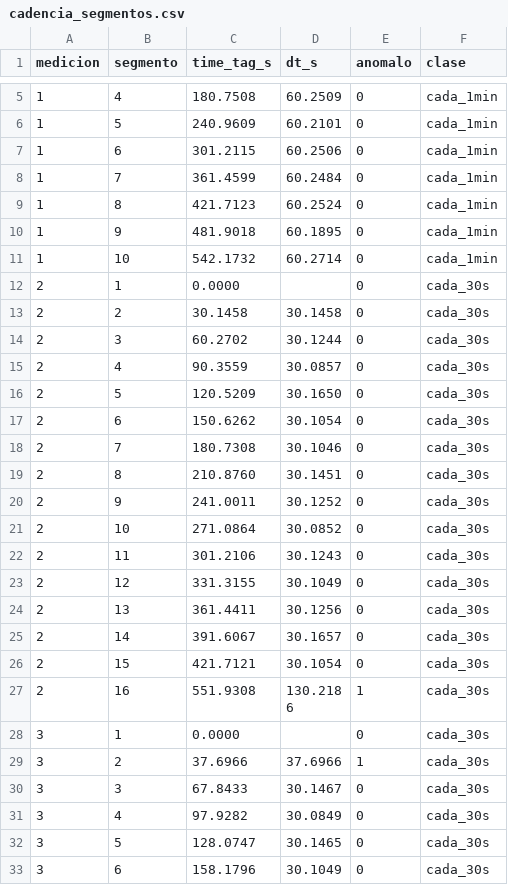
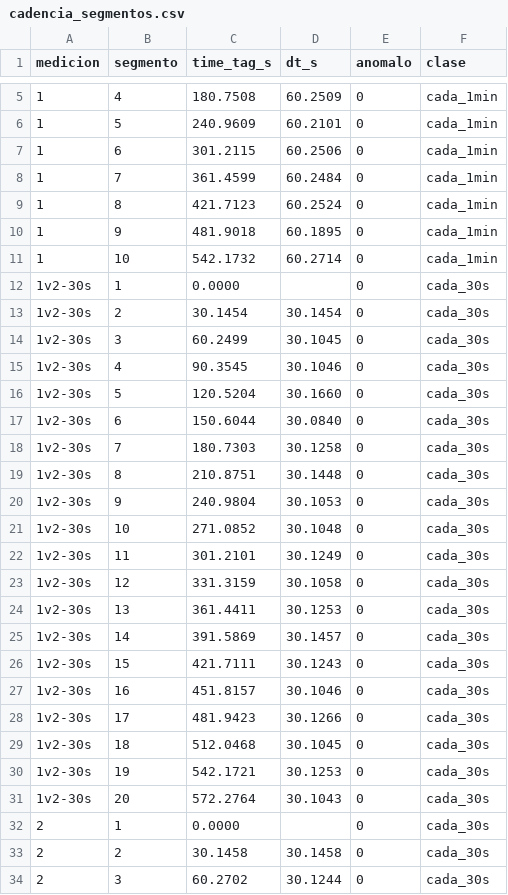
Before and after one commit to sebas30020/TRPD_APP, a CSV file: cadencia_segmentos.csv, drawn as a sheet; only a part is shown, gaps mark what is left out; the shorter side is filled out with more unchanged rows.

```diff
--- a/cadencia_segmentos.csv
+++ b/cadencia_segmentos.csv
@@ -11,2 +11,22 @@ medicion,segmento,time_tag_s,dt_s,anomalo,clase
 1,10,542.1732,60.2714,0,cada_1min
+1v2-30s,1,0.0000,,0,cada_30s
+1v2-30s,2,30.1454,30.1454,0,cada_30s
+1v2-30s,3,60.2499,30.1045,0,cada_30s
+1v2-30s,4,90.3545,30.1046,0,cada_30s
+1v2-30s,5,120.5204,30.1660,0,cada_30s
+1v2-30s,6,150.6044,30.0840,0,cada_30s
+1v2-30s,7,180.7303,30.1258,0,cada_30s
+1v2-30s,8,210.8751,30.1448,0,cada_30s
+1v2-30s,9,240.9804,30.1053,0,cada_30s
+1v2-30s,10,271.0852,30.1048,0,cada_30s
+1v2-30s,11,301.2101,30.1249,0,cada_30s
+1v2-30s,12,331.3159,30.1058,0,cada_30s
+1v2-30s,13,361.4411,30.1253,0,cada_30s
+1v2-30s,14,391.5869,30.1457,0,cada_30s
+1v2-30s,15,421.7111,30.1243,0,cada_30s
+1v2-30s,16,451.8157,30.1046,0,cada_30s
+1v2-30s,17,481.9423,30.1266,0,cada_30s
+1v2-30s,18,512.0468,30.1045,0,cada_30s
+1v2-30s,19,542.1721,30.1253,0,cada_30s
+1v2-30s,20,572.2764,30.1043,0,cada_30s
 2,1,0.0000,,0,cada_30s
```
Also changed, not shown: 5 other files.
